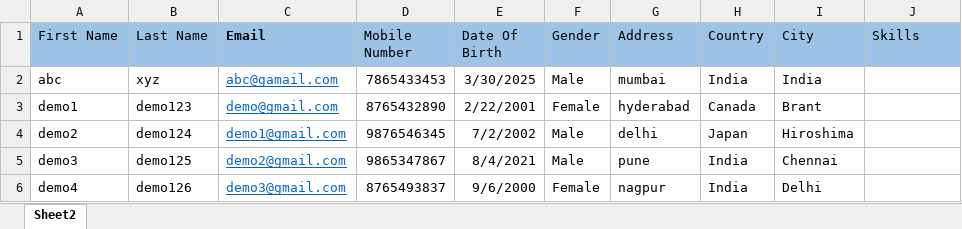
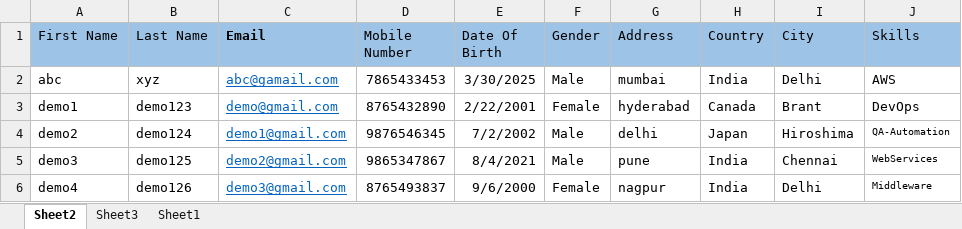
Before and after one commit to DeepakHaraleQA94/March_2025_Jala_Hybridframework, an Excel workbook: target/test-classes/com/jala/qa/DataLayer/EmployeeData.xlsx, sheet Sheet2, drawn as a sheet; values as stored, in another font and other column widths than the file's, no borders; the diff names each change by its address in the sheet, - before the commit and + after, or states it on an @@ line.

```diff
--- a/target/test-classes/com/jala/qa/DataLayer/EmployeeData.xlsx (sheet Sheet2)
+++ b/target/test-classes/com/jala/qa/DataLayer/EmployeeData.xlsx (sheet Sheet2)
+sheet tab: Sheet3
+sheet tab: Sheet1
-I2 (City): India
+I2 (City): Delhi
-J2 (Skills): (empty)
+J2 (Skills): AWS
-J3 (Skills): (empty)
+J3 (Skills): DevOps
-J4 (Skills): (empty)
+J4 (Skills): QA-Automation
-J5 (Skills): (empty)
+J5 (Skills): WebServices
-J6 (Skills): (empty)
+J6 (Skills): Middleware
```
Also changed, not shown: 7 other files.
